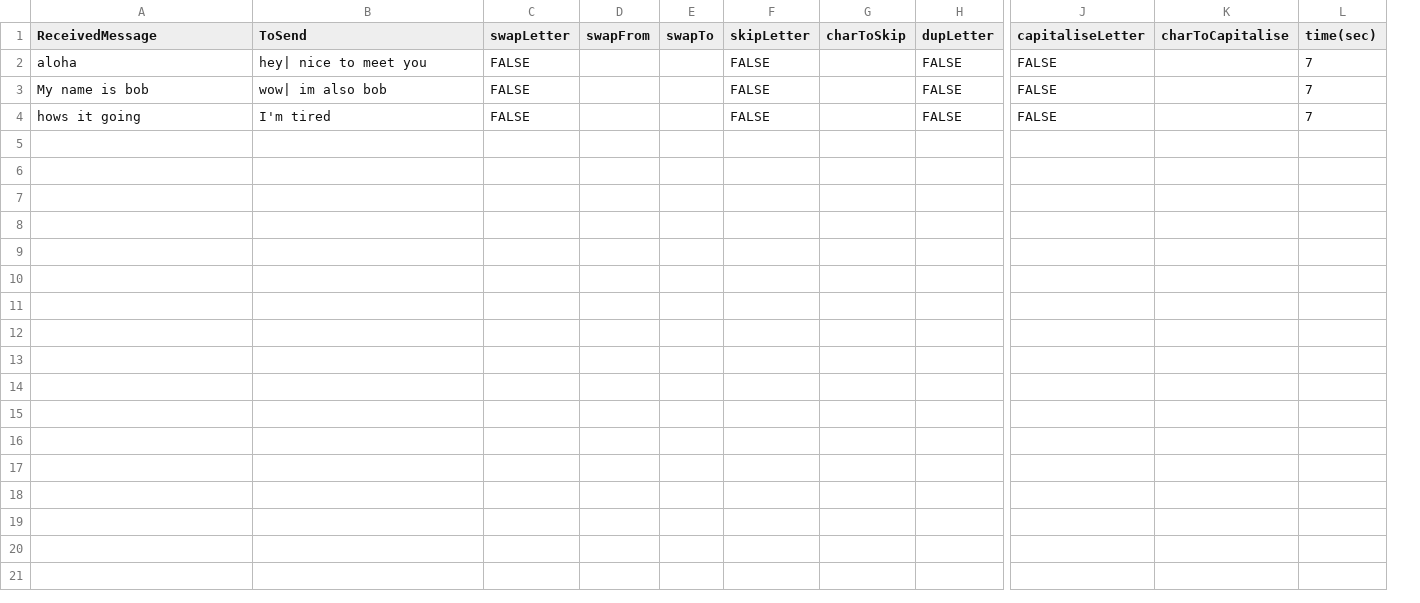
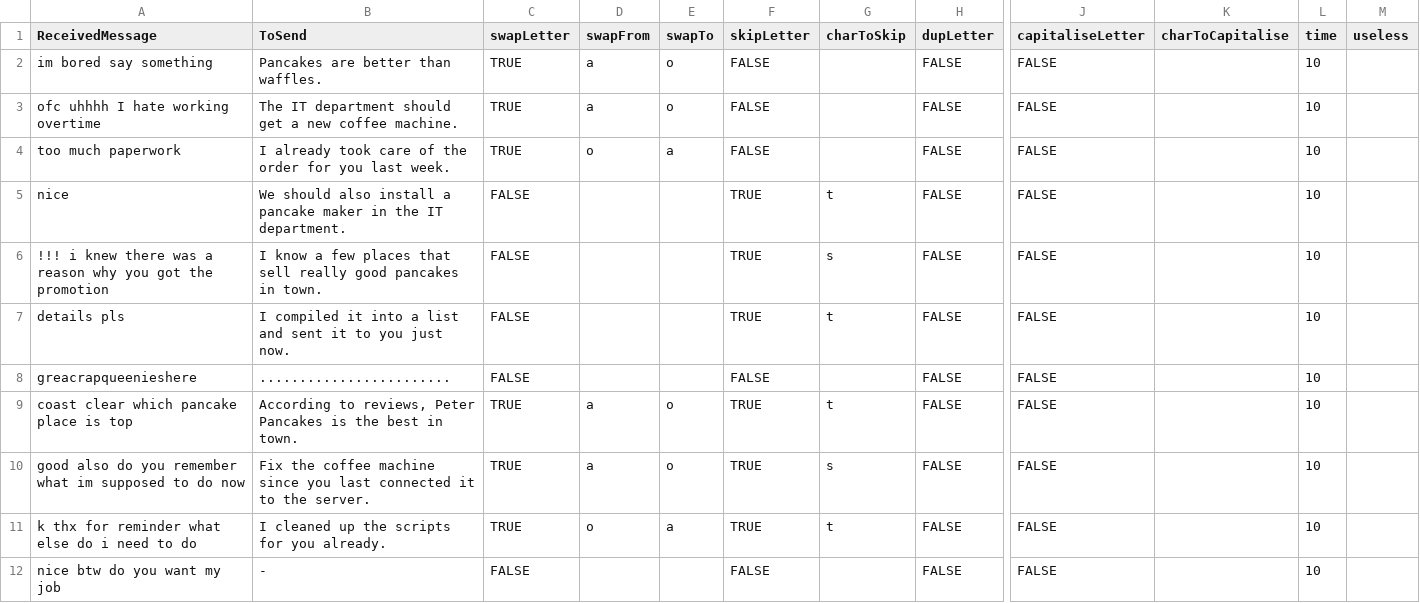
Before and after one commit to Cyn04/UniJam2020, a CSV file: Assets/Resources/stage3.csv, drawn as a sheet; only a part is shown, gaps mark what is left out; removed rows and columns are numbered as before the commit, all else as after; rows hold the shown columns only; the diff names each change by its address in the sheet, - before the commit and + after, or states it on an @@ line.

```diff
--- a/Assets/Resources/stage3.csv
+++ b/Assets/Resources/stage3.csv
-column L (time(sec)), rows 2-3: 7 | 7
+column L (time), row 8: 10; row 12: 10
+column M (useless), empty
+row 2: im bored say something | Pancakes are better than waffles. | TRUE | a | o | FALSE |  | FALSE | FALSE |  | 10
+row 3: ofc uhhhh I hate working overtime | The IT department should get a new coffee machine. | TRUE | a | o | FALSE |  | FALSE | FALSE |  | 10
+row 4: too much paperwork | I already took care of the order for you last week. | TRUE | o | a | FALSE |  | FALSE | FALSE |  | 10
+row 5: nice | We should also install a pancake maker in the IT department. | FALSE |  |  | TRUE | t | FALSE | FALSE |  | 10
+row 6: !!! i knew there was a reason why you got the promotion | I know a few places that sell really good pancakes in town. | FALSE |  |  | TRUE | s | FALSE | FALSE |  | 10
+row 7: details pls | I compiled it into a list and sent it to you just now. | FALSE |  |  | TRUE | t | FALSE | FALSE |  | 10
-A8 (ReceivedMessage): aloha
+A8 (ReceivedMessage): greacrapqueenieshere
-B8 (ToSend): hey| nice to meet you
+B8 (ToSend): ........................
+row 9: coast clear which pancake place is top | According to reviews, Peter Pancakes is the best in town. | TRUE | a | o | TRUE | t | FALSE | FALSE |  | 10
+row 10: good also do you remember what im supposed to do now | Fix the coffee machine since you last connected it to the server. | TRUE | a | o | TRUE | s | FALSE | FALSE |  | 10
+row 11: k thx for reminder what else do i need to do | I cleaned up the scripts for you already. | TRUE | o | a | TRUE | t | FALSE | FALSE |  | 10
-A12 (ReceivedMessage): My name is bob
+A12 (ReceivedMessage): nice btw do you want my job
-B12 (ToSend): wow| im also bob
+B12 (ToSend): -
-row 4: hows it going | I'm tired | FALSE |  |  | FALSE |  | FALSE | FALSE |  | 7
```
Also changed, not shown: Assets/Resources/stage1.csv, Assets/Resources/stage2.csv, 9 other files.
